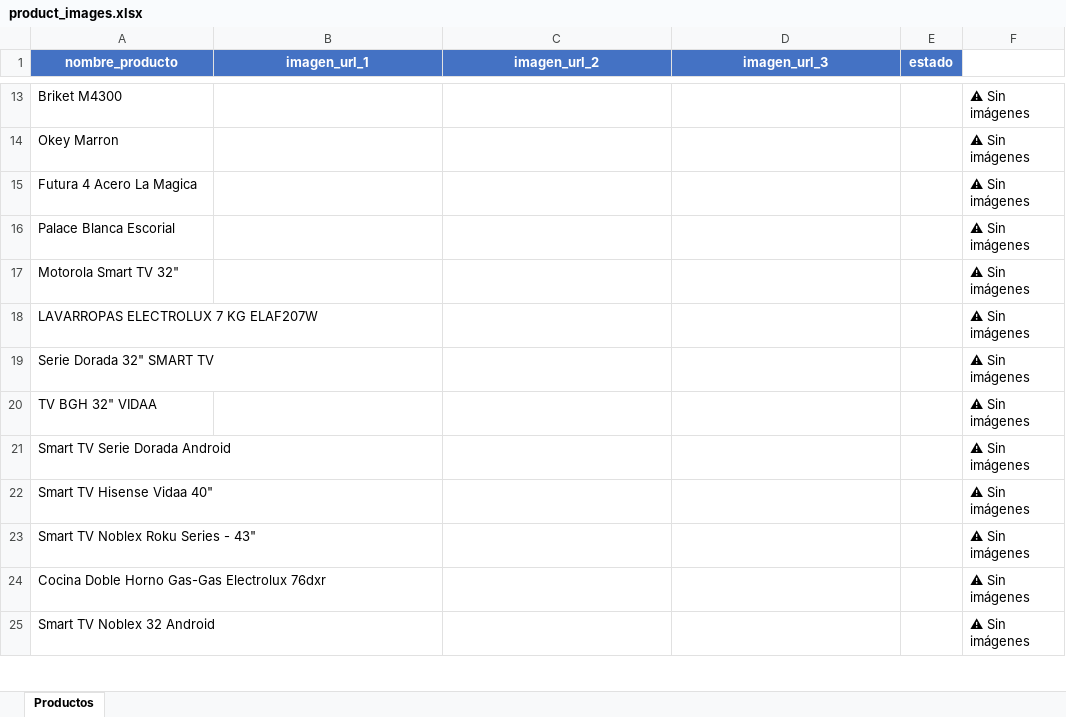
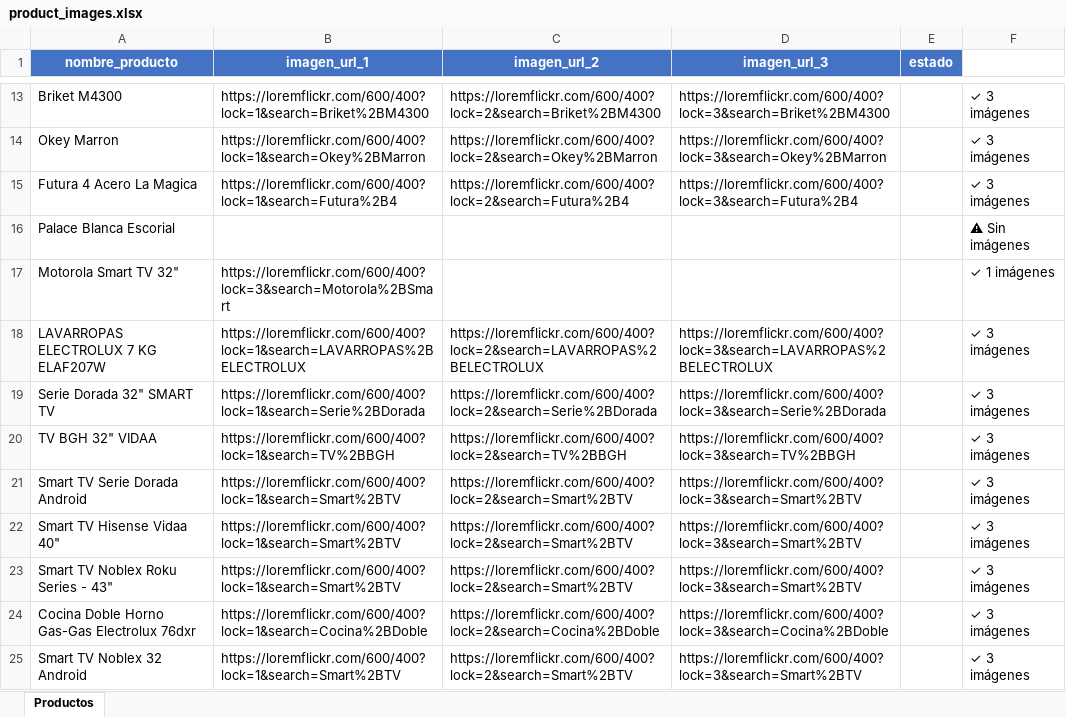
Before and after one commit to facufolledo/SantyHogar, an Excel workbook: product_images.xlsx, sheet Productos, drawn as a sheet; only a part is shown, gaps mark what is left out; values as stored, in another font and other column widths than the file's, no borders; the diff covers the shown part only; the diff names each change by its address in the sheet, - before the commit and + after, or states it on an @@ line.

Commit message:
✅ Auto-search de imágenes completado: 168 productos, 498 URLs validadas

```diff
--- a/product_images.xlsx (sheet Productos)
+++ b/product_images.xlsx (sheet Productos)
-B13 (imagen_url_1): (empty)
+B13 (imagen_url_1): https://loremflickr.com/600/400?lock=1&search=Briket%2BM4300
-C13 (imagen_url_2): (empty)
+C13 (imagen_url_2): https://loremflickr.com/600/400?lock=2&search=Briket%2BM4300
-D13 (imagen_url_3): (empty)
+D13 (imagen_url_3): https://loremflickr.com/600/400?lock=3&search=Briket%2BM4300
-F13:F15: ⚠ Sin imágenes
+F13:F15: ✓ 3 imágenes
-B14 (imagen_url_1): (empty)
+B14 (imagen_url_1): https://loremflickr.com/600/400?lock=1&search=Okey%2BMarron
-C14 (imagen_url_2): (empty)
+C14 (imagen_url_2): https://loremflickr.com/600/400?lock=2&search=Okey%2BMarron
-D14 (imagen_url_3): (empty)
+D14 (imagen_url_3): https://loremflickr.com/600/400?lock=3&search=Okey%2BMarron
-B15 (imagen_url_1): (empty)
+B15 (imagen_url_1): https://loremflickr.com/600/400?lock=1&search=Futura%2B4
-C15 (imagen_url_2): (empty)
+C15 (imagen_url_2): https://loremflickr.com/600/400?lock=2&search=Futura%2B4
-D15 (imagen_url_3): (empty)
+D15 (imagen_url_3): https://loremflickr.com/600/400?lock=3&search=Futura%2B4
-B17 (imagen_url_1): (empty)
+B17 (imagen_url_1): https://loremflickr.com/600/400?lock=3&search=Motorola%2BSmart
-F17: ⚠ Sin imágenes
+F17: ✓ 1 imágenes
-B18 (imagen_url_1): (empty)
+B18 (imagen_url_1): https://loremflickr.com/600/400?lock=1&search=LAVARROPAS%2BELECTROLUX
-C18 (imagen_url_2): (empty)
+C18 (imagen_url_2): https://loremflickr.com/600/400?lock=2&search=LAVARROPAS%2BELECTROLUX
-D18 (imagen_url_3): (empty)
+D18 (imagen_url_3): https://loremflickr.com/600/400?lock=3&search=LAVARROPAS%2BELECTROLUX
-F18:F25: ⚠ Sin imágenes
+F18:F25: ✓ 3 imágenes
-B19 (imagen_url_1): (empty)
+B19 (imagen_url_1): https://loremflickr.com/600/400?lock=1&search=Serie%2BDorada
-C19 (imagen_url_2): (empty)
+C19 (imagen_url_2): https://loremflickr.com/600/400?lock=2&search=Serie%2BDorada
-D19 (imagen_url_3): (empty)
+D19 (imagen_url_3): https://loremflickr.com/600/400?lock=3&search=Serie%2BDorada
-B20 (imagen_url_1): (empty)
+B20 (imagen_url_1): https://loremflickr.com/600/400?lock=1&search=TV%2BBGH
-C20 (imagen_url_2): (empty)
+C20 (imagen_url_2): https://loremflickr.com/600/400?lock=2&search=TV%2BBGH
-D20 (imagen_url_3): (empty)
+D20 (imagen_url_3): https://loremflickr.com/600/400?lock=3&search=TV%2BBGH
-B21:B23 (imagen_url_1): (empty)
+B21:B23 (imagen_url_1): https://loremflickr.com/600/400?lock=1&search=Smart%2BTV
-C21:C23 (imagen_url_2): (empty)
+C21:C23 (imagen_url_2): https://loremflickr.com/600/400?lock=2&search=Smart%2BTV
-D21:D23 (imagen_url_3): (empty)
+D21:D23 (imagen_url_3): https://loremflickr.com/600/400?lock=3&search=Smart%2BTV
-B24 (imagen_url_1): (empty)
+B24 (imagen_url_1): https://loremflickr.com/600/400?lock=1&search=Cocina%2BDoble
-C24 (imagen_url_2): (empty)
+C24 (imagen_url_2): https://loremflickr.com/600/400?lock=2&search=Cocina%2BDoble
-D24 (imagen_url_3): (empty)
+D24 (imagen_url_3): https://loremflickr.com/600/400?lock=3&search=Cocina%2BDoble
-B25 (imagen_url_1): (empty)
+B25 (imagen_url_1): https://loremflickr.com/600/400?lock=1&search=Smart%2BTV
-C25 (imagen_url_2): (empty)
+C25 (imagen_url_2): https://loremflickr.com/600/400?lock=2&search=Smart%2BTV
-D25 (imagen_url_3): (empty)
+D25 (imagen_url_3): https://loremflickr.com/600/400?lock=3&search=Smart%2BTV
```
Also changed, not shown: 619 edited cells elsewhere in this sheet.
